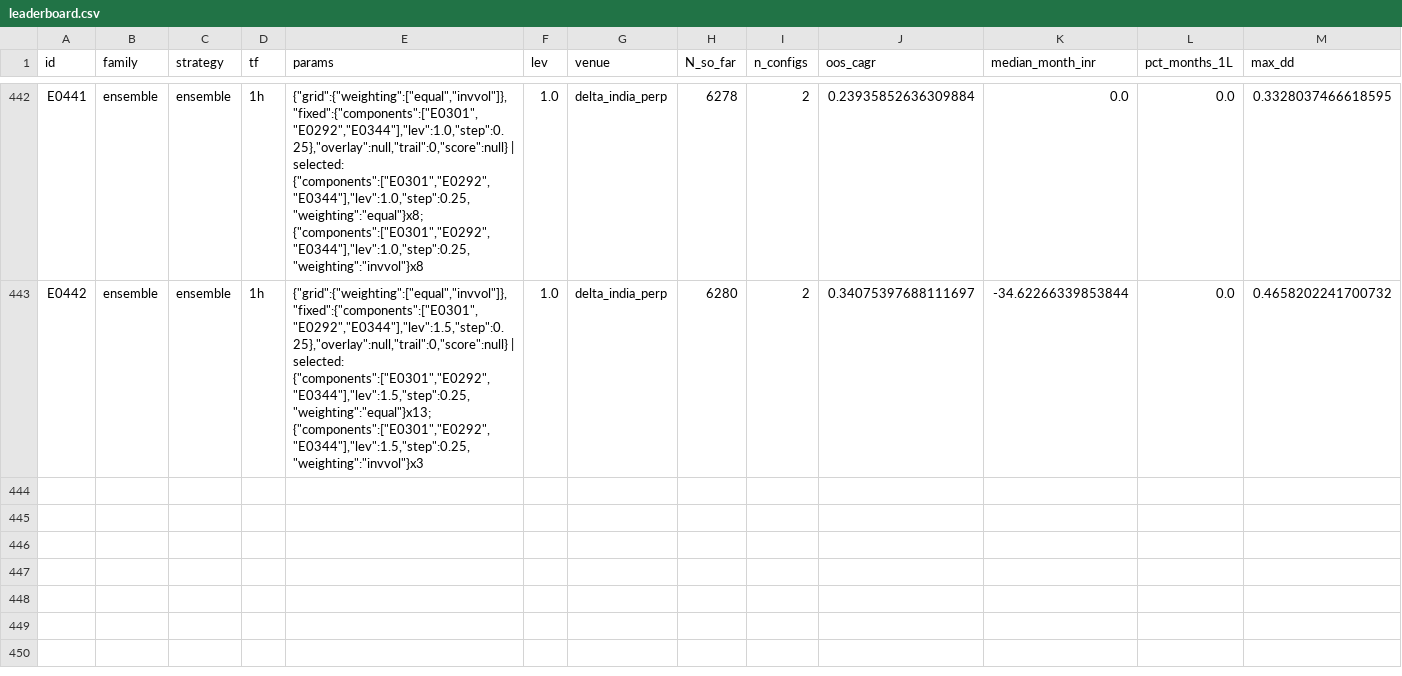
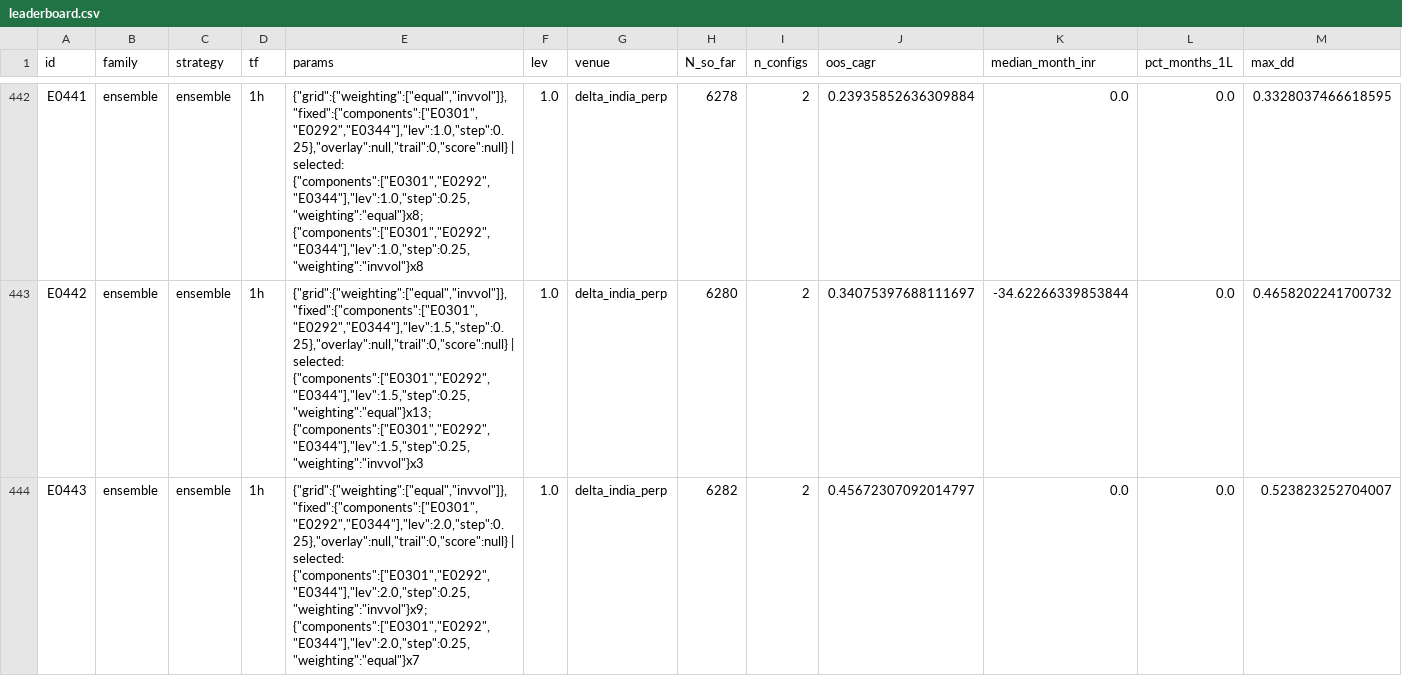
Before and after one commit to MPL0Y/DiamondHands, a CSV file: experiments/leaderboard.csv, drawn as a sheet; only a part is shown, gaps mark what is left out; rows hold the shown columns only; the diff names each change by its address in the sheet, - before the commit and + after, or states it on an @@ line.

```diff
--- a/experiments/leaderboard.csv
+++ b/experiments/leaderboard.csv
+row 444: E0443 | ensemble | ensemble | 1h | {"grid":{"weighting":["equal","invvol"]},"fixed":{"components":["E0301","E0292","E0344"],"lev":2.0,"step":0.25},"overlay":null,"trail":0,"score":null} | selected: {"components":["E0301","E0292","E0344"],"lev":2.0,"step":0.25,"weighting":"invvol"}x9; {"components":["E0301","E0292","E0344"],"lev":2.0,"step":0.25,"weighting":"equal"}x7 | 1.0 | delta_india_perp | 6282 | 2 | 0.45672307092014797 | 0.0 | 0.0 | 0.523823252704007
```
Also changed, not shown: experiments/trials.csv, 3 other files.
